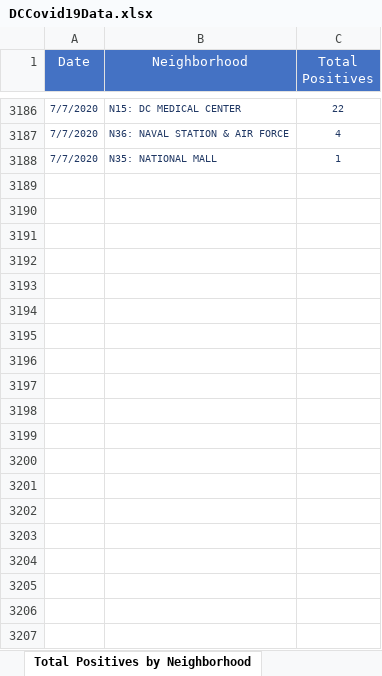
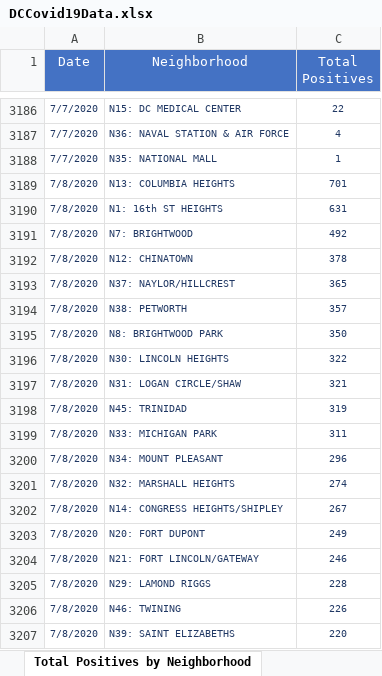
Before and after one commit to anesta95/DMV_Covid-19_Dashboard, an Excel workbook: DCCovid19Data.xlsx, sheet Total Positives by Neighborhood, drawn as a sheet; only a part is shown, gaps mark what is left out; values as stored, in another font and other column widths than the file's, no borders; the diff covers the shown part only; the diff names each change by its address in the sheet, - before the commit and + after, or states it on an @@ line.

```diff
--- a/DCCovid19Data.xlsx (sheet Total Positives by Neighborhood)
+++ b/DCCovid19Data.xlsx (sheet Total Positives by Neighborhood)
+row 3189: 7/8/2020 | N13: COLUMBIA HEIGHTS | 701
+row 3190: 7/8/2020 | N1: 16th ST HEIGHTS | 631
+row 3191: 7/8/2020 | N7: BRIGHTWOOD | 492
+row 3192: 7/8/2020 | N12: CHINATOWN | 378
+row 3193: 7/8/2020 | N37: NAYLOR/HILLCREST | 365
+row 3194: 7/8/2020 | N38: PETWORTH | 357
+row 3195: 7/8/2020 | N8: BRIGHTWOOD PARK | 350
+row 3196: 7/8/2020 | N30: LINCOLN HEIGHTS | 322
+row 3197: 7/8/2020 | N31: LOGAN CIRCLE/SHAW | 321
+row 3198: 7/8/2020 | N45: TRINIDAD | 319
+row 3199: 7/8/2020 | N33: MICHIGAN PARK | 311
+row 3200: 7/8/2020 | N34: MOUNT PLEASANT | 296
+row 3201: 7/8/2020 | N32: MARSHALL HEIGHTS | 274
+row 3202: 7/8/2020 | N14: CONGRESS HEIGHTS/SHIPLEY | 267
+row 3203: 7/8/2020 | N20: FORT DUPONT | 249
+row 3204: 7/8/2020 | N21: FORT LINCOLN/GATEWAY | 246
+row 3205: 7/8/2020 | N29: LAMOND RIGGS | 228
+row 3206: 7/8/2020 | N46: TWINING | 226
+row 3207: 7/8/2020 | N39: SAINT ELIZABETHS | 220
```
Also changed, not shown: 32 added rows elsewhere in this sheet, sheet Total Tests by Neighborhood, sheet Total Cases by Age and Gender, sheet Rates by Age Categories, sheet Age-Adjusted Rate by Ward, sheet Hospital Data, sheet Total Cases by Race, 7 more sheets, 32 other files.
